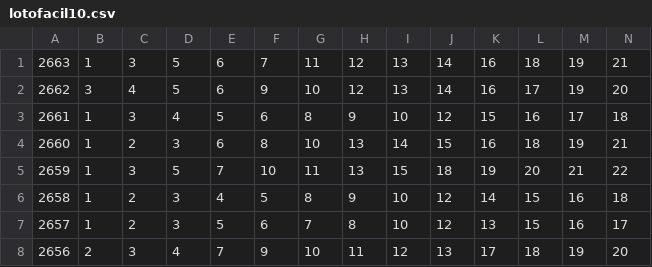
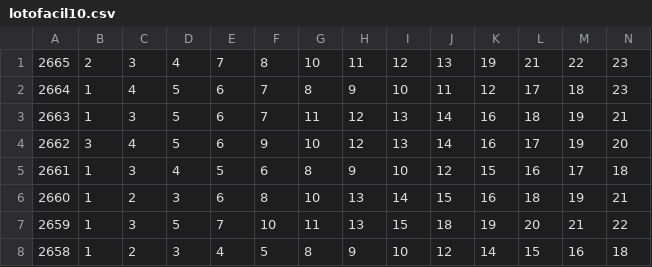
Before and after one commit to regisaraujo/lotofacil, a CSV file: lotofacil10.csv, drawn as a sheet; only a part is shown; the shorter side is filled out with more unchanged rows; rows hold the shown columns only; the diff names each change by its address in the sheet, - before the commit and + after, or states it on an @@ line.

```diff
--- a/lotofacil10.csv
+++ b/lotofacil10.csv
+row 1: 2665 | 2 | 3 | 4 | 7 | 8 | 10 | 11 | 12 | 13 | 19 | 21 | 22 | 23
+row 2: 2664 | 1 | 4 | 5 | 6 | 7 | 8 | 9 | 10 | 11 | 12 | 17 | 18 | 23
```
Also changed, not shown: 3 other files.
